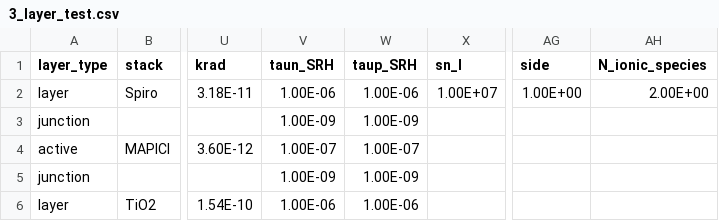
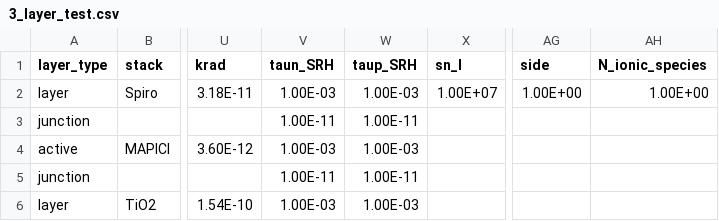
Before and after one commit to lbyaliufei/Driftfusion, a CSV file: input_files/3_layer_test.csv, drawn as a sheet; only a part is shown, gaps mark what is left out; the diff names each change by its address in the sheet, - before the commit and + after, or states it on an @@ line.

Commit message:
par changed default 3 layer

```diff
--- a/input_files/3_layer_test.csv
+++ b/input_files/3_layer_test.csv
-V2 (taun_SRH): 1.00E-06
+V2 (taun_SRH): 1.00E-03
-W2 (taup_SRH): 1.00E-06
+W2 (taup_SRH): 1.00E-03
-AH2 (N_ionic_species): 2.00E+00
+AH2 (N_ionic_species): 1.00E+00
-V3 (taun_SRH): 1.00E-09
+V3 (taun_SRH): 1.00E-11
-W3 (taup_SRH): 1.00E-09
+W3 (taup_SRH): 1.00E-11
-V4 (taun_SRH): 1.00E-07
+V4 (taun_SRH): 1.00E-03
-W4 (taup_SRH): 1.00E-07
+W4 (taup_SRH): 1.00E-03
-V5 (taun_SRH): 1.00E-09
+V5 (taun_SRH): 1.00E-11
-W5 (taup_SRH): 1.00E-09
+W5 (taup_SRH): 1.00E-11
-V6 (taun_SRH): 1.00E-06
+V6 (taun_SRH): 1.00E-03
-W6 (taup_SRH): 1.00E-06
+W6 (taup_SRH): 1.00E-03
```
Also changed, not shown: 1 other file.
